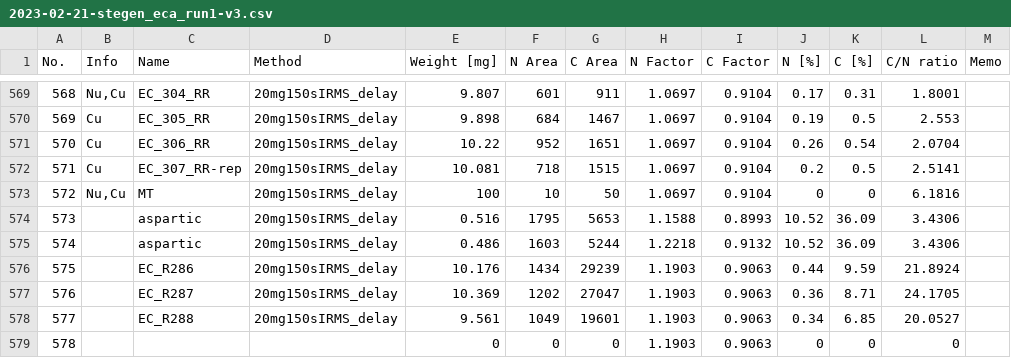
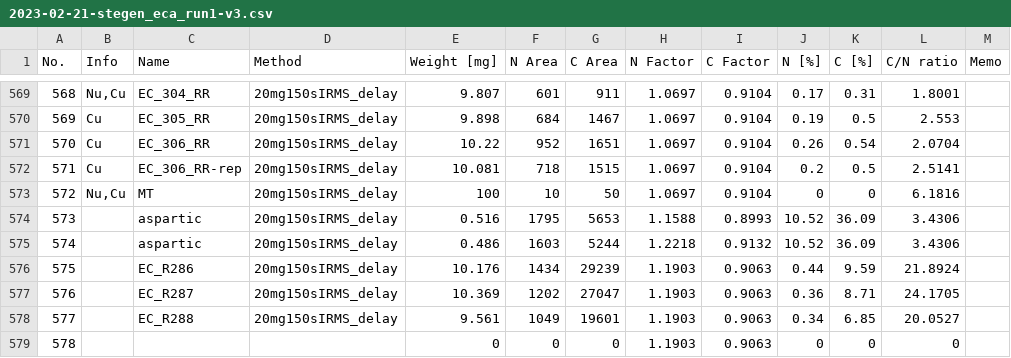
Before and after one commit to kaizadp/whondrs-toc, a CSV file: eca/toc_data/2023-02-21-stegen_eca_run1-v3.csv, drawn as a sheet; only a part is shown, gaps mark what is left out; the diff names each change by its address in the sheet, - before the commit and + after, or states it on an @@ line.

Commit message:
fixing typo for randomized id

```diff
--- a/eca/toc_data/2023-02-21-stegen_eca_run1-v3.csv
+++ b/eca/toc_data/2023-02-21-stegen_eca_run1-v3.csv
-C572 (Name): EC_307_RR-rep
+C572 (Name): EC_306_RR-rep
```
